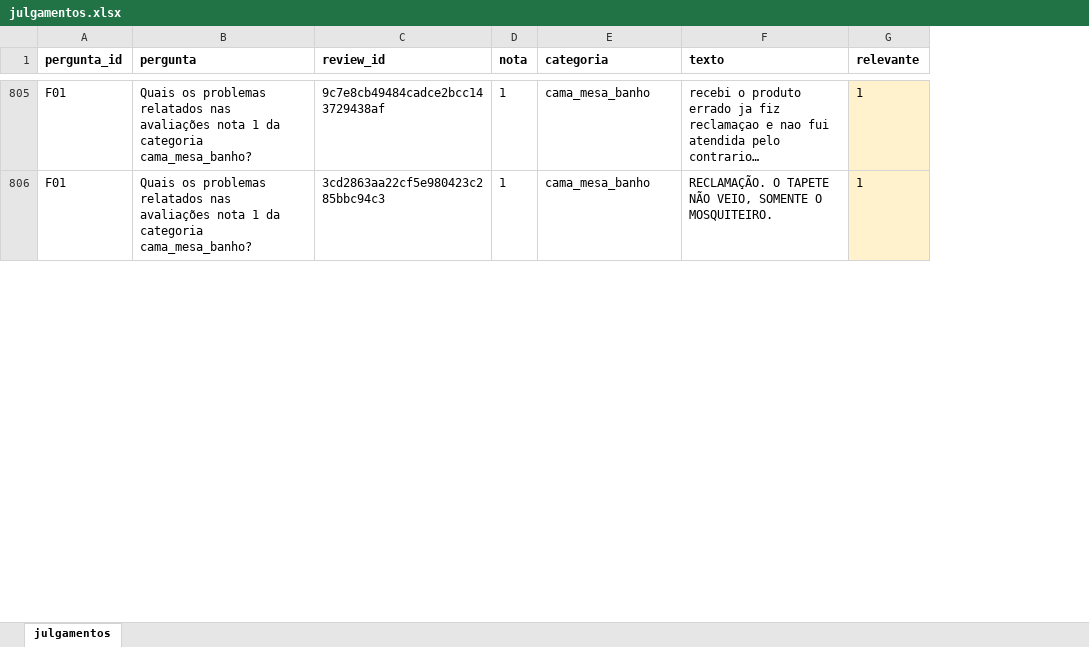
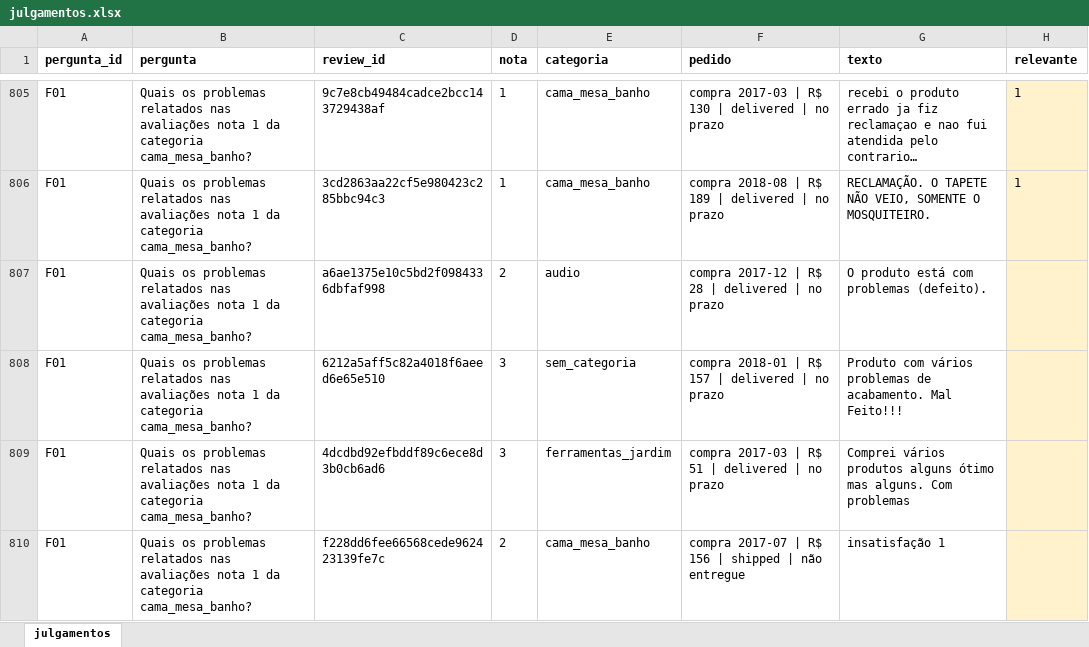
Before and after one commit to theocoleone/tech-challenge-4, an Excel workbook: eval/julgamentos.xlsx, sheet julgamentos, drawn as a sheet; only a part is shown, gaps mark what is left out; long unchanged cells end in …; values as stored, in another font and other column widths than the file's, no borders; the diff covers the shown part only; the diff names each change by its address in the sheet, - before the commit and + after, or states it on an @@ line.

Commit message:
feat: critério do E01 aplicado (relato de demora conta como atraso) e julgamentos do re-pool completos

```diff
--- a/eval/julgamentos.xlsx (sheet julgamentos)
+++ b/eval/julgamentos.xlsx (sheet julgamentos)
+column F (pedido), rows 805-806: compra 2017-03 | R$ 130 | delivered | no prazo | compra 2018-08 | R$ 189 | delivered | no prazo
+row 807: F01 | Quais os problemas relatados nas avaliações nota 1 da categoria cama_mesa_banho? | a6ae1375e10c5bd2f0984336dbfaf998 | 2 | audio | compra 2017-12 | R$ 28 | delivered | no prazo | O produto está com problemas (defeito).
+row 808: F01 | Quais os problemas relatados nas avaliações nota 1 da categoria cama_mesa_banho? | 6212a5aff5c82a4018f6aeed6e65e510 | 3 | sem_categoria | compra 2018-01 | R$ 157 | delivered | no prazo | Produto com vários problemas de acabamento. Mal Feito!!!
+row 809: F01 | Quais os problemas relatados nas avaliações nota 1 da categoria cama_mesa_banho? | 4dcdbd92efbddf89c6ece8d3b0cb6ad6 | 3 | ferramentas_jardim | compra 2017-03 | R$ 51 | delivered | no prazo | Comprei vários produtos alguns ótimo mas alguns. Com problemas
+row 810: F01 | Quais os problemas relatados nas avaliações nota 1 da categoria cama_mesa_banho? | f228dd6fee66568cede962423139fe7c | 2 | cama_mesa_banho | compra 2017-07 | R$ 156 | shipped | não entregue | insatisfação 1
```
Also changed, not shown: 36 added rows and 6 edited cells elsewhere in this sheet, hidden cells, 1 other file.
